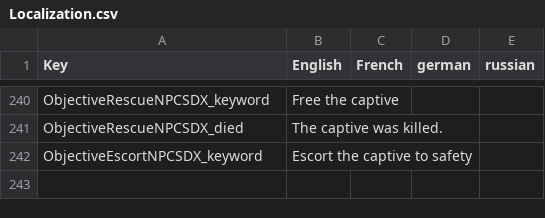
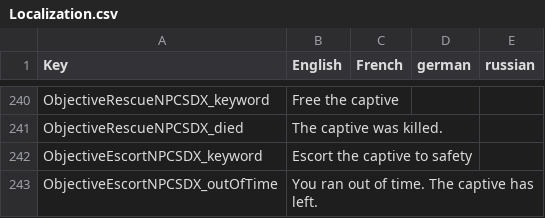
Before and after one commit to arramus/V3-OutbackRoadies, a CSV file: Mods/0-SCore/Config/Localization.csv, drawn as a sheet; only a part is shown, gaps mark what is left out.

Commit message:
Update
- 0-SCore to version 3.4.21.802 for POI variants name and lock picking

```diff
--- a/Mods/0-SCore/Config/Localization.csv
+++ b/Mods/0-SCore/Config/Localization.csv
@@ -242 +242,2 @@ ObjectiveRescueNPCSDX_died,"The captive was killed.","","",""
 ObjectiveEscortNPCSDX_keyword,"Escort the captive to safety","","",""
+ObjectiveEscortNPCSDX_outOfTime,"You ran out of time. The captive has left.","","",""
```
Also changed, not shown: 24 other files.
